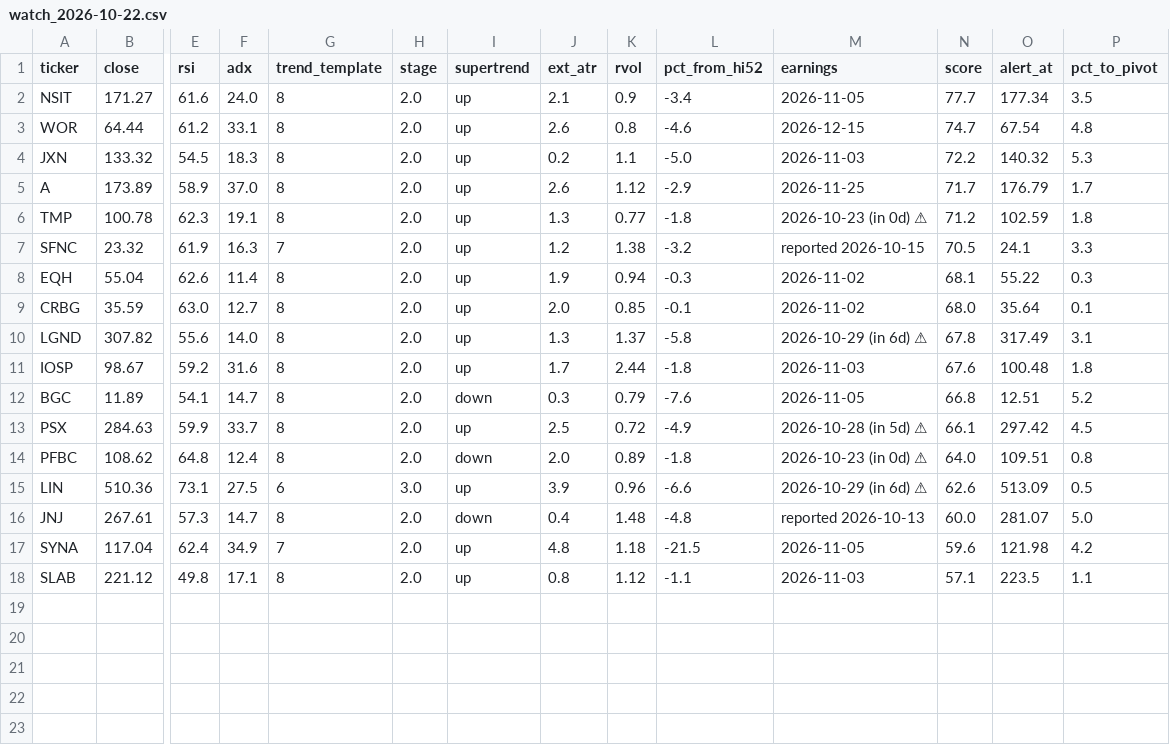
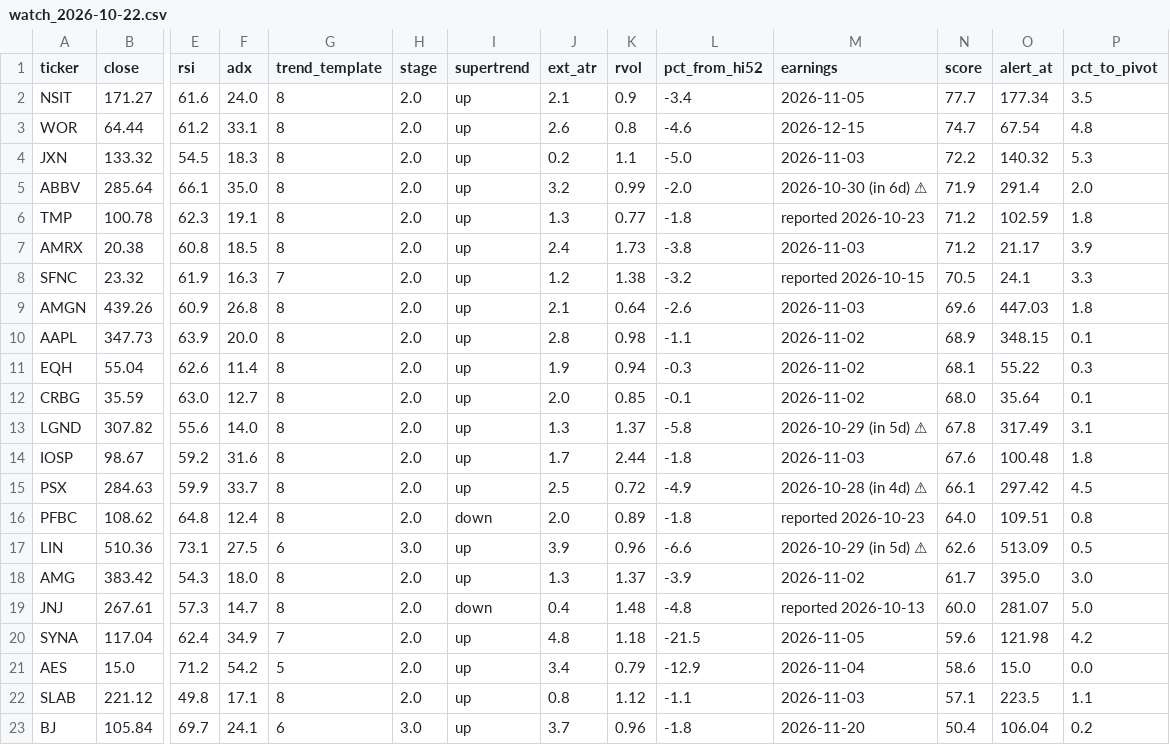
Before and after one commit to somashekarpoojahs/Stocks, a CSV file: scans/2026-10-22/watch_2026-10-22.csv, drawn as a sheet; only a part is shown, gaps mark what is left out; removed rows and columns are numbered as before the commit, all else as after; rows hold the shown columns only; the diff names each change by its address in the sheet, - before the commit and + after, or states it on an @@ line.

```diff
--- a/scans/2026-10-22/watch_2026-10-22.csv
+++ b/scans/2026-10-22/watch_2026-10-22.csv
-row 5: A | 173.89 | 58.9 | 37.0 | 8 | 2.0 | up | 2.6 | 1.12 | -2.9 | 2026-11-25 | 71.7 | 176.79 | 1.7
+row 5: ABBV | 285.64 | 66.1 | 35.0 | 8 | 2.0 | up | 3.2 | 0.99 | -2.0 | 2026-10-30 (in 6d) ⚠ | 71.9 | 291.4 | 2.0
-M6 (earnings): 2026-10-23 (in 0d) ⚠
+M6 (earnings): reported 2026-10-23
+row 7: AMRX | 20.38 | 60.8 | 18.5 | 8 | 2.0 | up | 2.4 | 1.73 | -3.8 | 2026-11-03 | 71.2 | 21.17 | 3.9
+row 9: AMGN | 439.26 | 60.9 | 26.8 | 8 | 2.0 | up | 2.1 | 0.64 | -2.6 | 2026-11-03 | 69.6 | 447.03 | 1.8
+row 10: AAPL | 347.73 | 63.9 | 20.0 | 8 | 2.0 | up | 2.8 | 0.98 | -1.1 | 2026-11-02 | 68.9 | 348.15 | 0.1
-M13 (earnings): 2026-10-29 (in 6d) ⚠
+M13 (earnings): 2026-10-29 (in 5d) ⚠
-row 12: BGC | 11.89 | 54.1 | 14.7 | 8 | 2.0 | down | 0.3 | 0.79 | -7.6 | 2026-11-05 | 66.8 | 12.51 | 5.2
-M15 (earnings): 2026-10-28 (in 5d) ⚠
+M15 (earnings): 2026-10-28 (in 4d) ⚠
-M16 (earnings): 2026-10-23 (in 0d) ⚠
+M16 (earnings): reported 2026-10-23
-M17 (earnings): 2026-10-29 (in 6d) ⚠
+M17 (earnings): 2026-10-29 (in 5d) ⚠
+row 18: AMG | 383.42 | 54.3 | 18.0 | 8 | 2.0 | up | 1.3 | 1.37 | -3.9 | 2026-11-02 | 61.7 | 395.0 | 3.0
+row 21: AES | 15.0 | 71.2 | 54.2 | 5 | 2.0 | up | 3.4 | 0.79 | -12.9 | 2026-11-04 | 58.6 | 15.0 | 0.0
+row 23: BJ | 105.84 | 69.7 | 24.1 | 6 | 3.0 | up | 3.7 | 0.96 | -1.8 | 2026-11-20 | 50.4 | 106.04 | 0.2
```
Also changed, not shown: scans/latest_restart_watch.csv, 4 other files.
